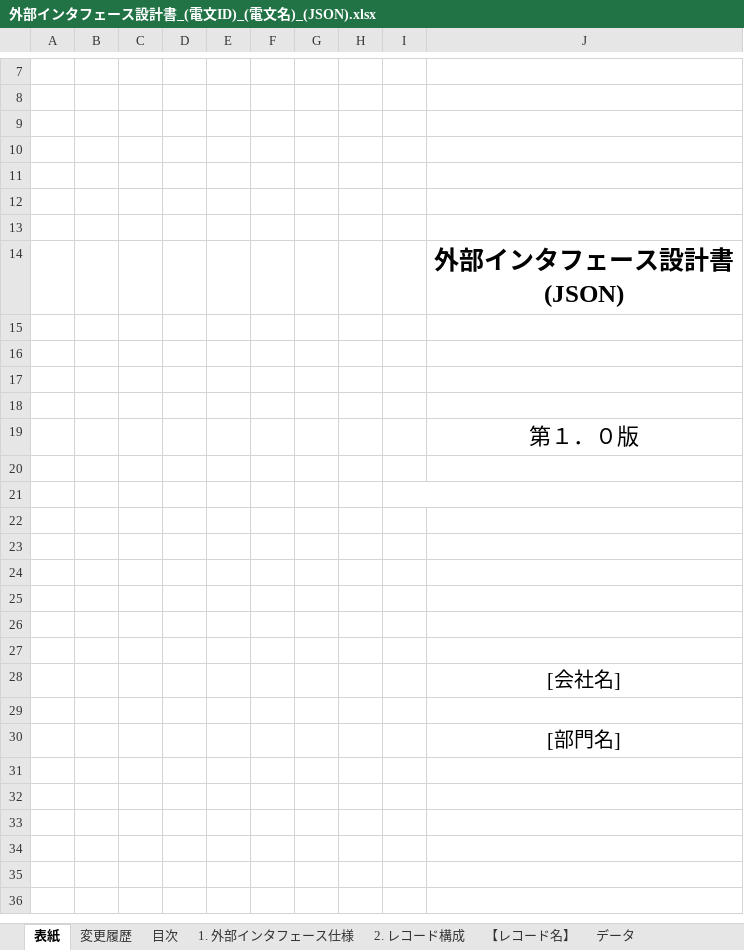
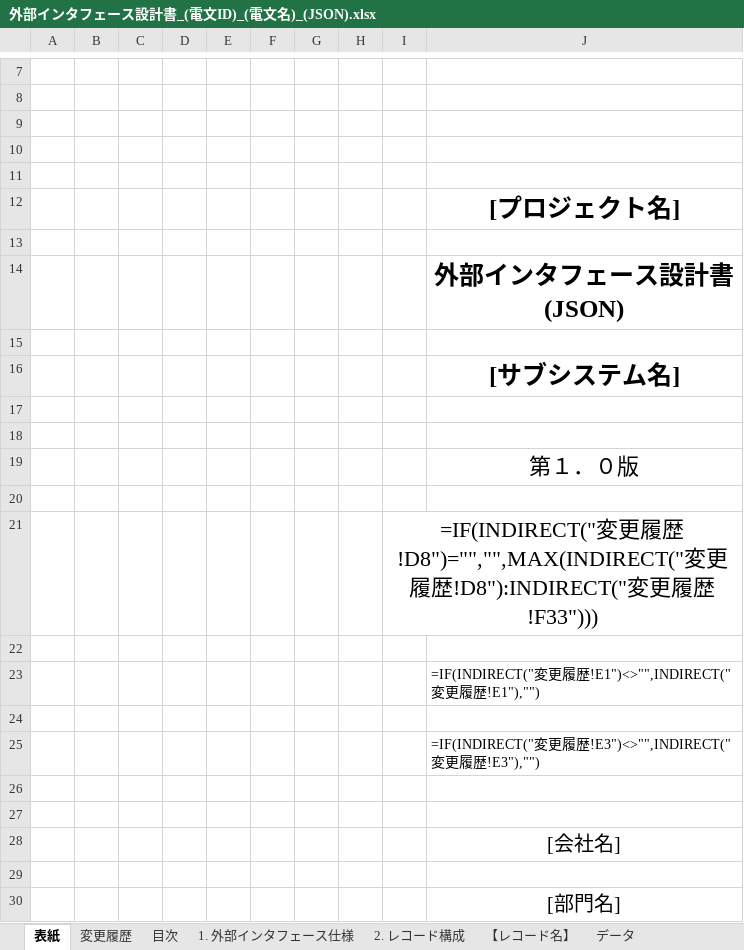
Before and after one commit to wss-m-nagata/public-skills, an Excel workbook: skills/nablarch-basic-design-excel/assets/templates/フォーマット/外部インタフェース設計書_(電文ID)_(電文名)_(JSON).xlsx, sheet 表紙, drawn as a sheet; only a part is shown, gaps mark what is left out; values as stored, in another font and other column widths than the file's, no borders; formulas without a stored value are shown as written; charts and pictures not drawn; removed rows and columns are numbered as before the commit, all else as after; the diff names each change by its address in the sheet, - before the commit and + after, or states it on an @@ line.

```diff
--- a/skills/nablarch-basic-design-excel/assets/templates/フォーマット/外部インタフェース設計書_(電文ID)_(電文名)_(JSON).xlsx (sheet 表紙)
+++ b/skills/nablarch-basic-design-excel/assets/templates/フォーマット/外部インタフェース設計書_(電文ID)_(電文名)_(JSON).xlsx (sheet 表紙)
-J12: (empty)
+J12: [プロジェクト名]
-J16: (empty)
+J16: [サブシステム名]
+row 21:  |  |  |  |  |  |  |  | =IF(INDIRECT("変更履歴!D8")="","",MAX(INDIRECT("変更履歴!D8"):INDIRECT("変更履歴!F33")))
-I21:J21 merged
+row 23:  |  |  |  |  |  |  |  |  | =IF(INDIRECT("変更履歴!E1")<>"",INDIRECT("変更履歴!E1"),"")
-J25: (empty)
+J25: =IF(INDIRECT("変更履歴!E3")<>"",INDIRECT("変更履歴!E3"),"")
-row 24: (empty)
-row 25: (empty)
```
Also changed, not shown: sheet 【レコード名】, sheet 目次, sheet 1. 外部インタフェース仕様, sheet 2. レコード構成, sheet 変更履歴, formulas that keep their value, charts or pictures, skills/nablarch-basic-design-excel/assets/templates/フォーマット/システム機能設計書(Webサービス)_(取引ID)_(取引名).xlsx, skills/nablarch-basic-design-excel/assets/templates/フォーマット/システム機能設計書(バッチ)_(取引ID)_(取引名).xlsx, 34 other files.
